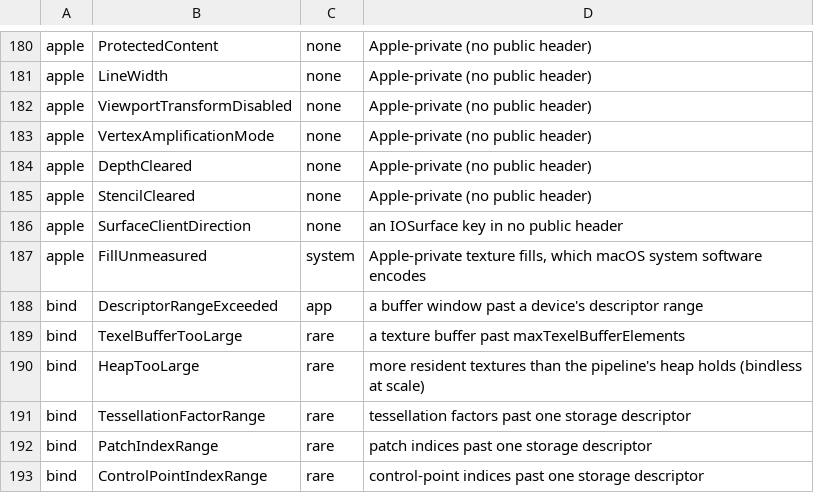
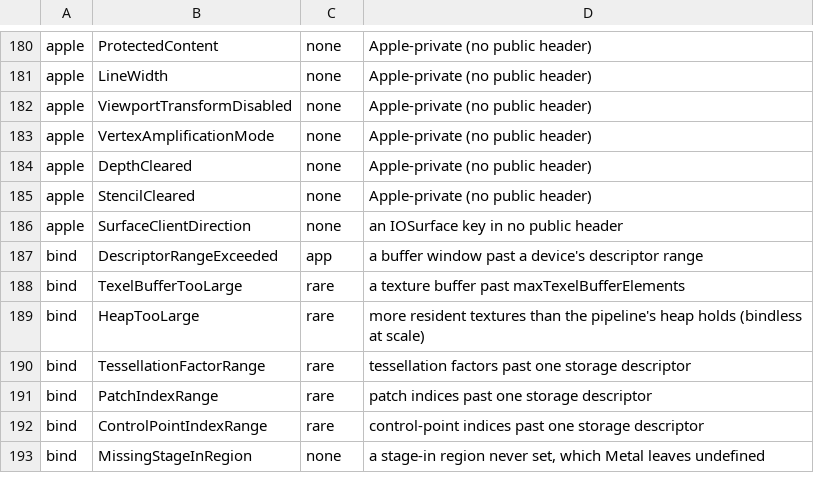
Before and after one commit to YahiaAngelo/metal2vulkan, a TSV file: scripts/refusal-surface/reach.tsv, drawn as a sheet; only a part is shown, gaps mark what is left out; the shorter side is filled out with more unchanged rows.

Commit message:
Write Metal's bytes in texture fills and two-plane buffer blits
The steps this packet landed as, in order:
- Hold RGB10A2Unorm_sRGB textures with Metal's conversions
- Name the runtime's gap, not a missing feature, for fetch on interlock devices
- Take clippy's forms in the RGB10A2Unorm_sRGB tests
- Fill multisample textures' samples as Metal's private fills write them
- Check fill units only for the formats the crate holds textures of
- Hold a two-plane texture's bytes between rows, which Metal's buffer blits read back
- Fill texture buffers as Metal does: bytes of the buffer, the pattern streamed
- Drop the multisample fill from apple_only's refusals, which fills it
- Meet the rows of a two-plane buffer blit into the texture in Metal's order
- Announce narrow two-plane row meetings across groups of 32 rows as one of Metal's

Content: the tree of `development` at 9d3447dec9, unchanged.

```diff
--- a/scripts/refusal-surface/reach.tsv
+++ b/scripts/refusal-surface/reach.tsv
@@ -186,3 +186,2 @@ apple	StencilCleared	none	Apple-private (no public header)
 apple	SurfaceClientDirection	none	an IOSurface key in no public header
-apple	FillUnmeasured	system	Apple-private texture fills, which macOS system software encodes
 bind	DescriptorRangeExceeded	app	a buffer window past a device's descriptor range
```
Also changed, not shown: 56 other files.
